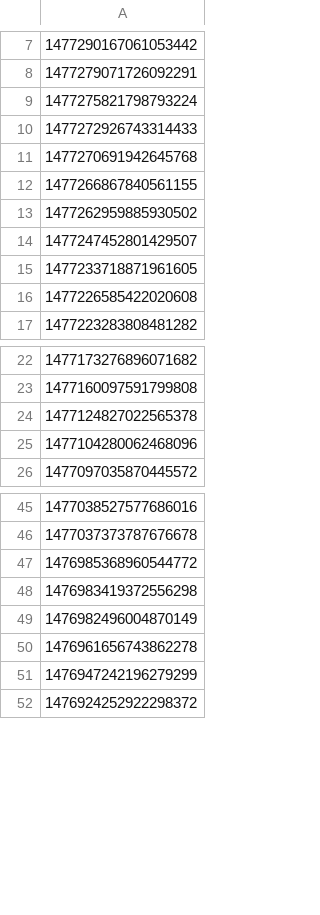
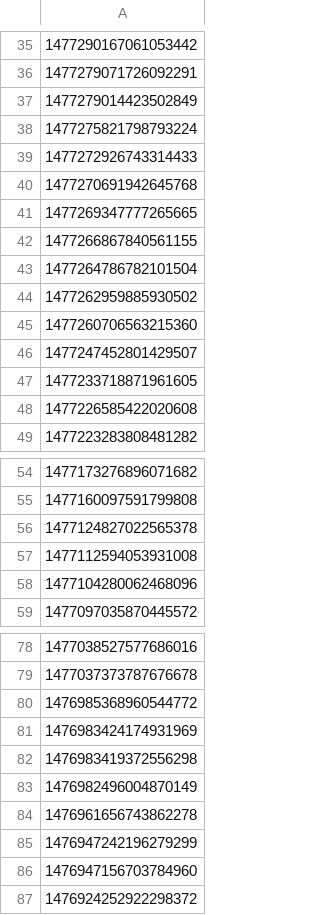
Before and after one commit to aborruso/rss, a CSV file: script/twitterOpenDataHotPosts/processing/ita_check.csv, drawn as a sheet; only a part is shown, gaps mark what is left out; the diff covers the shown part only; the diff names each change by its address in the sheet, - before the commit and + after, or states it on an @@ line.

```diff
--- a/script/twitterOpenDataHotPosts/processing/ita_check.csv
+++ b/script/twitterOpenDataHotPosts/processing/ita_check.csv
+row 37: 1477279014423502849
+row 41: 1477269347777265665
+row 43: 1477264786782101504
+row 45: 1477260706563215360
+row 57: 1477112594053931008
+row 81: 1476983424174931969
+row 86: 1476947156703784960
```
Also changed, not shown: 28 added rows elsewhere in this file, 4 other files.
